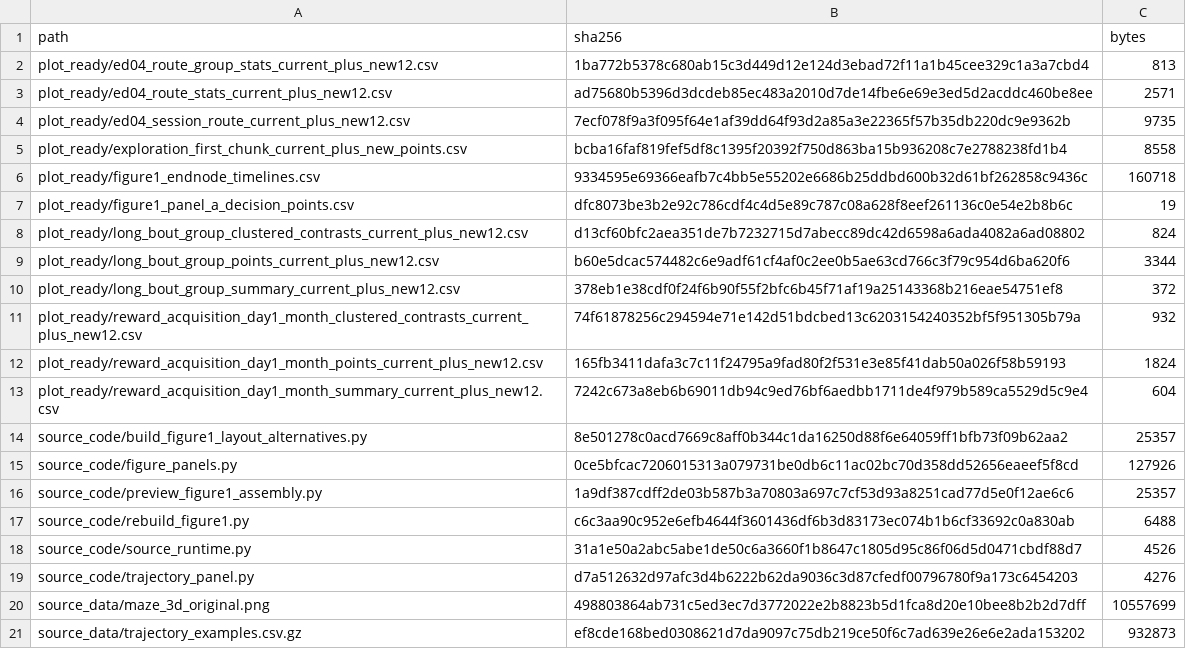
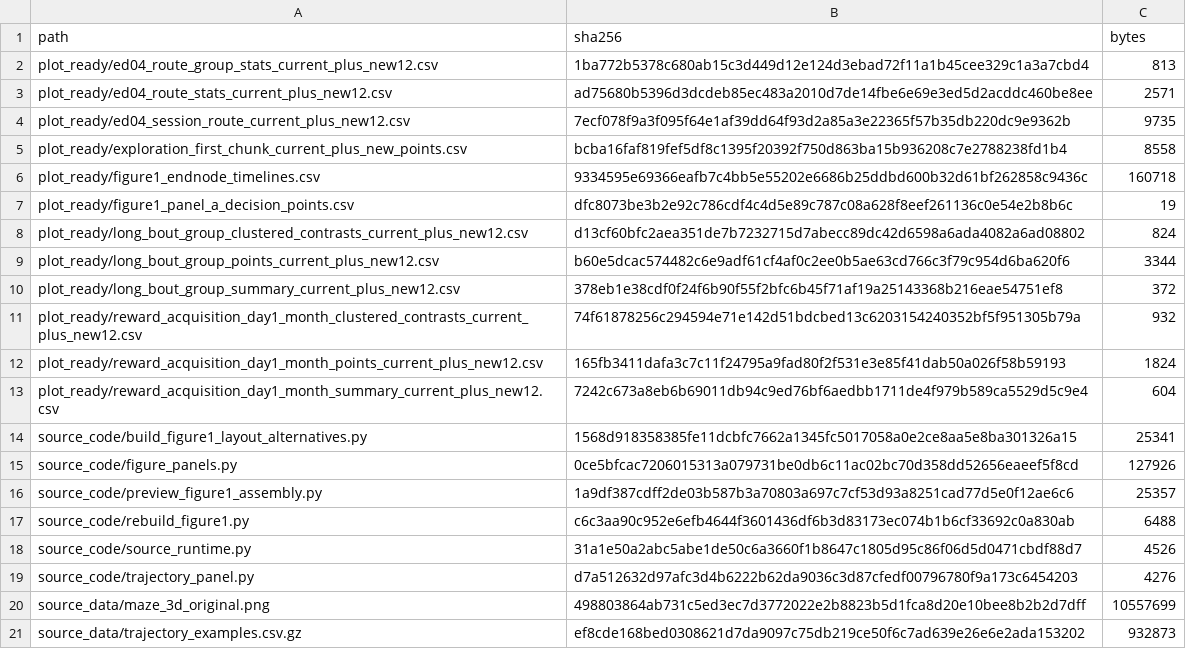
Before and after one commit to iamjiangwu/maze-lifelong-memory, a CSV file: reproduction/metadata/1/source_inputs.csv, drawn as a sheet.

```diff
--- a/reproduction/metadata/1/source_inputs.csv
+++ b/reproduction/metadata/1/source_inputs.csv
@@ -13,3 +13,3 @@ plot_ready/reward_acquisition_day1_month_points_current_plus_new12.csv,165fb3411
 plot_ready/reward_acquisition_day1_month_summary_current_plus_new12.csv,7242c673a8eb6b69011db94c9ed76bf6aedbb1711de4f979b589ca5529d5c9e4,604
-source_code/build_figure1_layout_alternatives.py,8e501278c0acd7669c8aff0b344c1da16250d88f6e64059ff1bfb73f09b62aa2,25357
+source_code/build_figure1_layout_alternatives.py,1568d918358385fe11dcbfc7662a1345fc5017058a0e2ce8aa5e8ba301326a15,25341
 source_code/figure_panels.py,0ce5bfcac7206015313a079731be0db6c11ac02bc70d358dd52656eaeef5f8cd,127926
```
Also changed, not shown: 11 other files.
